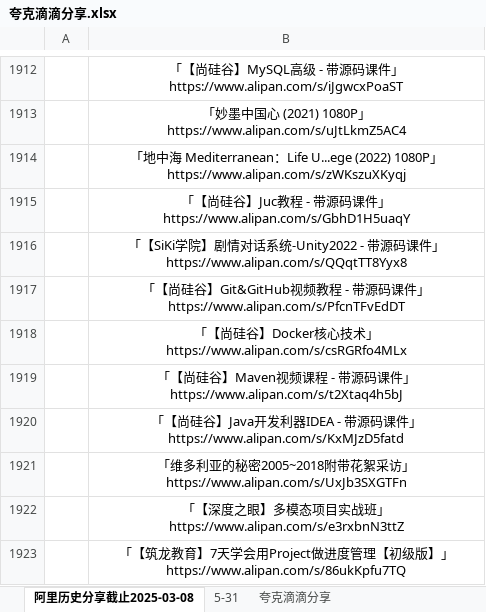
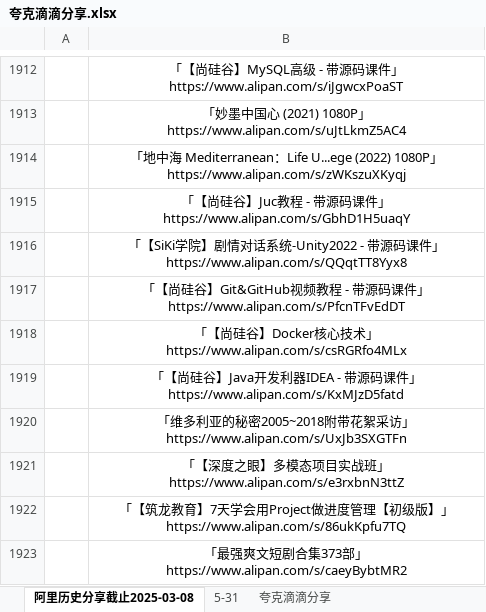
Before and after one commit to mitjavaz/memo, an Excel workbook: .ready/夸克滴滴分享.xlsx, sheet 阿里历史分享截止2025-03-08, drawn as a sheet; only a part is shown, gaps mark what is left out; the shorter side is filled out with more unchanged rows; values as stored, in another font and other column widths than the file's, no borders; the diff names each change by its address in the sheet, - before the commit and + after, or states it on an @@ line.

```diff
--- a/.ready/夸克滴滴分享.xlsx (sheet 阿里历史分享截止2025-03-08)
+++ b/.ready/夸克滴滴分享.xlsx (sheet 阿里历史分享截止2025-03-08)
-row 1919:  | 「【尚硅谷】Maven视频课程 - 带源码课件」https://www.alipan.com/s/t2Xtaq4h5bJ
```
Also changed, not shown: sheet 5-31, sheet 夸克滴滴分享.
